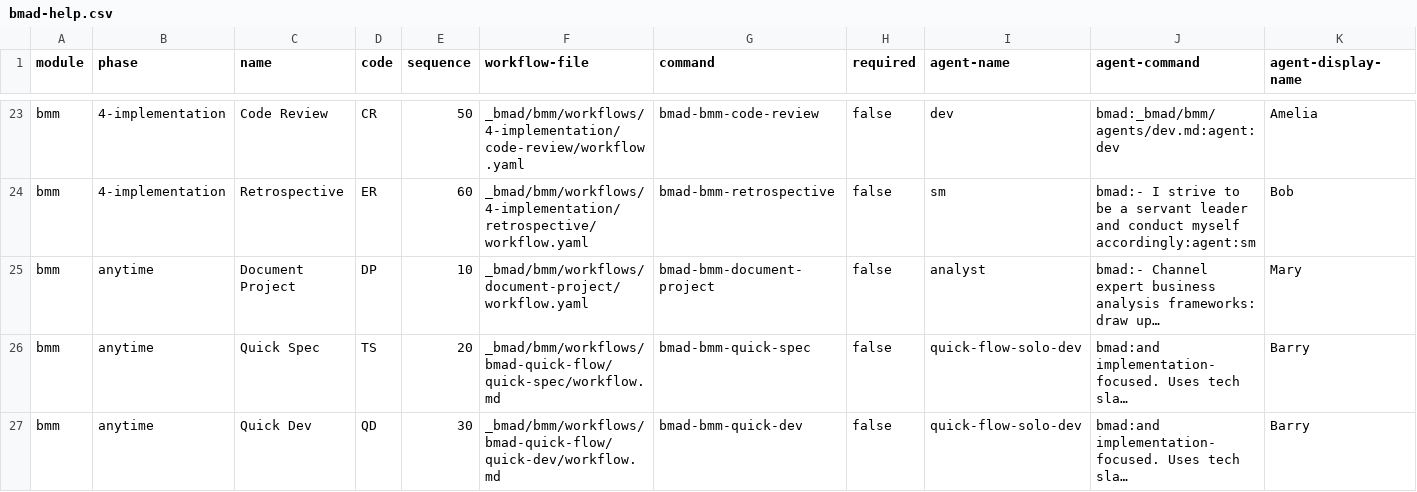
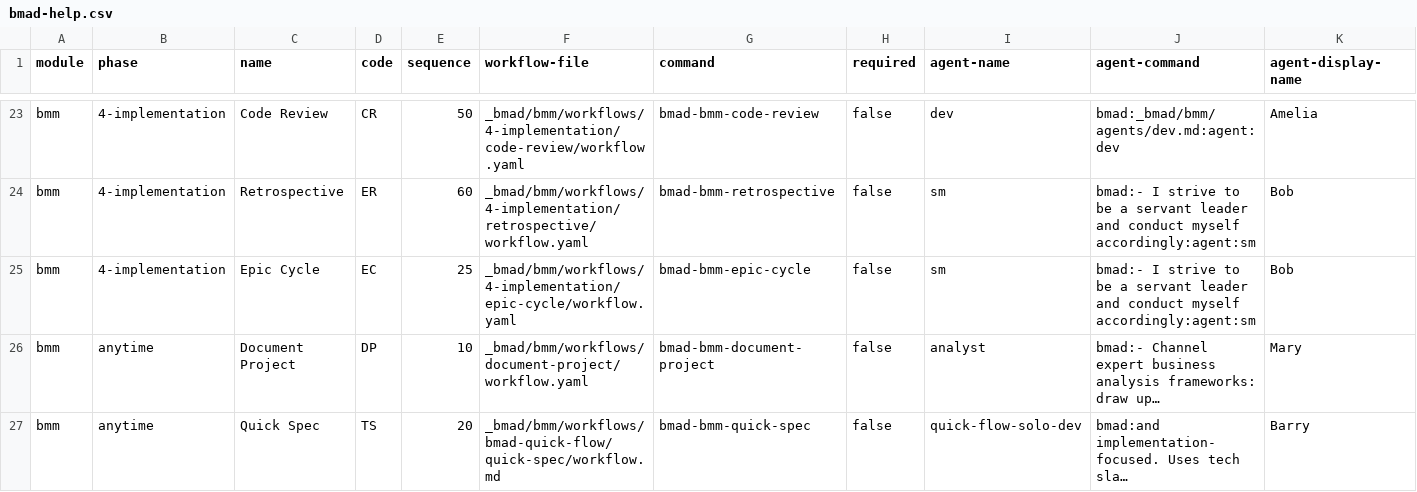
Before and after one commit to jbrandtmse/iris-table-editor, a CSV file: _bmad/_config/bmad-help.csv, drawn as a sheet; only a part is shown, gaps mark what is left out; the shorter side is filled out with more unchanged rows; long unchanged cells end in …; rows hold the shown columns only; the diff names each change by its address in the sheet, - before the commit and + after, or states it on an @@ line.

```diff
--- a/_bmad/_config/bmad-help.csv
+++ b/_bmad/_config/bmad-help.csv
+row 25: bmm | 4-implementation | Epic Cycle | EC | 25 | _bmad/bmm/workflows/4-implementation/epic-cycle/workflow.yaml | bmad-bmm-epic-cycle | false | sm | bmad:- I strive to be a servant leader and conduct myself accordingly:agent:sm | Bob
```
Also changed, not shown: _bmad/_config/files-manifest.csv, _bmad/_config/workflow-manifest.csv, 10 other files.
